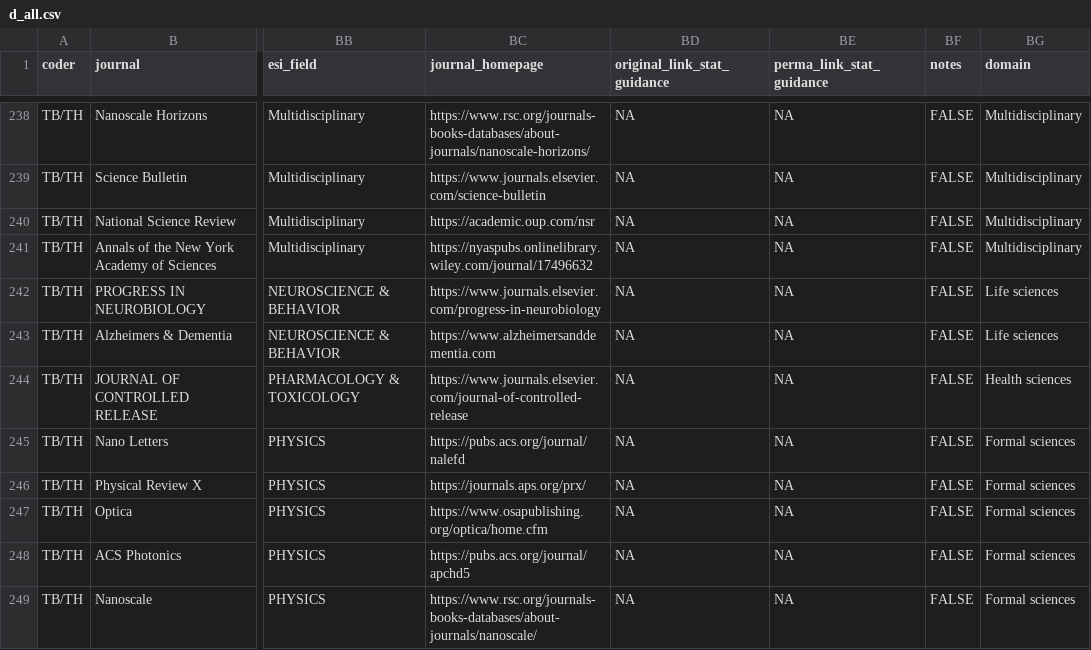
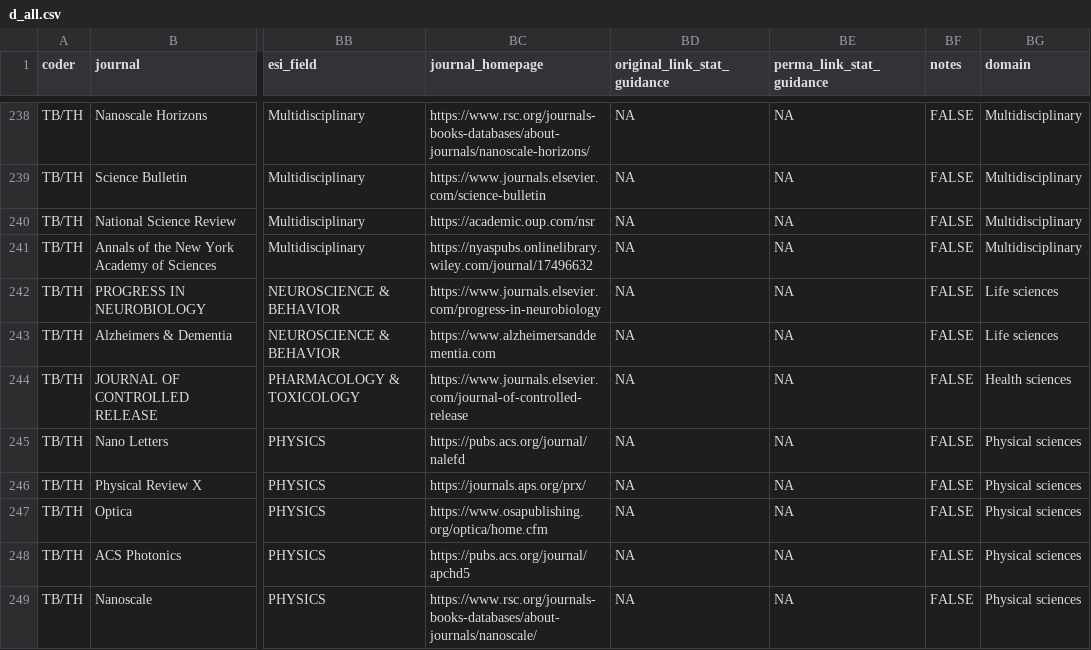
Before and after one commit to TomHardwicke/Journal-Statistical-Guidance-2019, a CSV file: data/processed/d_all.csv, drawn as a sheet; only a part is shown, gaps mark what is left out; the diff covers the shown part only; the diff names each change by its address in the sheet, - before the commit and + after, or states it on an @@ line.

Commit message:
putting physics in correct domain

```diff
--- a/data/processed/d_all.csv
+++ b/data/processed/d_all.csv
-BG245:BG249 (domain): Formal sciences
+BG245:BG249 (domain): Physical sciences
```
Also changed, not shown: 10 edited cells elsewhere in this file, 2 other files.
